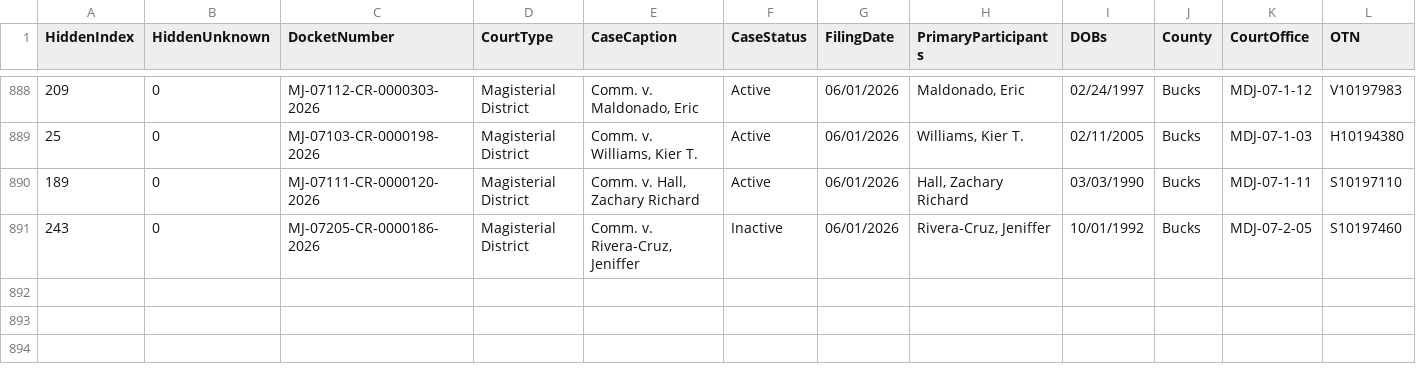
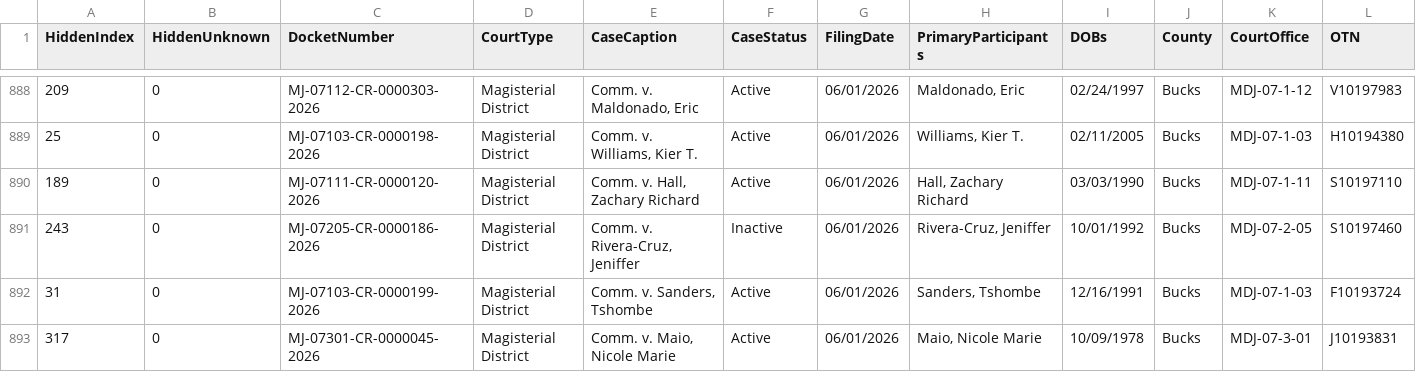
Before and after one commit to CUlleryUSATRepos/BucksCriminalUJSScrapeRepo, a CSV file: ujs_criminal_bucks.csv, drawn as a sheet; only a part is shown, gaps mark what is left out; rows hold the shown columns only; the diff names each change by its address in the sheet, - before the commit and + after, or states it on an @@ line.

```diff
--- a/ujs_criminal_bucks.csv
+++ b/ujs_criminal_bucks.csv
+row 892: 31 | 0 | MJ-07103-CR-0000199-2026 | Magisterial District | Comm. v. Sanders, Tshombe | Active | 06/01/2026 | Sanders, Tshombe | 12/16/1991 | Bucks | MDJ-07-1-03 | F10193724
+row 893: 317 | 0 | MJ-07301-CR-0000045-2026 | Magisterial District | Comm. v. Maio, Nicole Marie | Active | 06/01/2026 | Maio, Nicole Marie | 10/09/1978 | Bucks | MDJ-07-3-01 | J10193831
```
Also changed, not shown: docs/data/ujs_criminal_bucks.csv.
